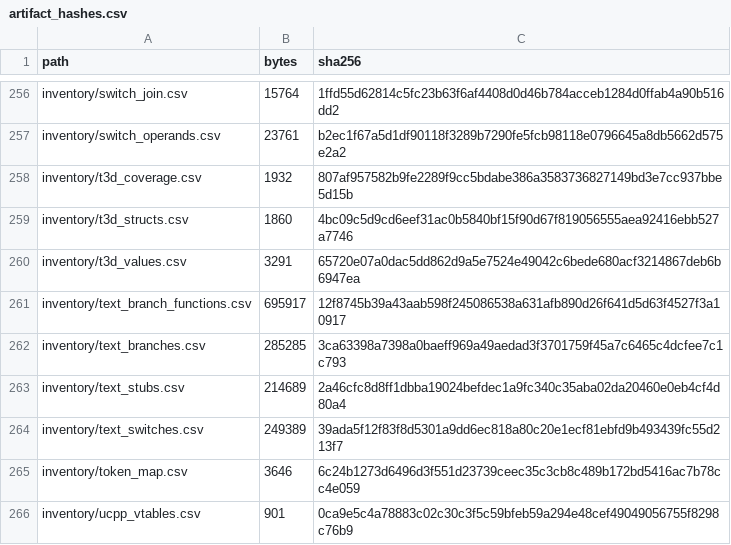
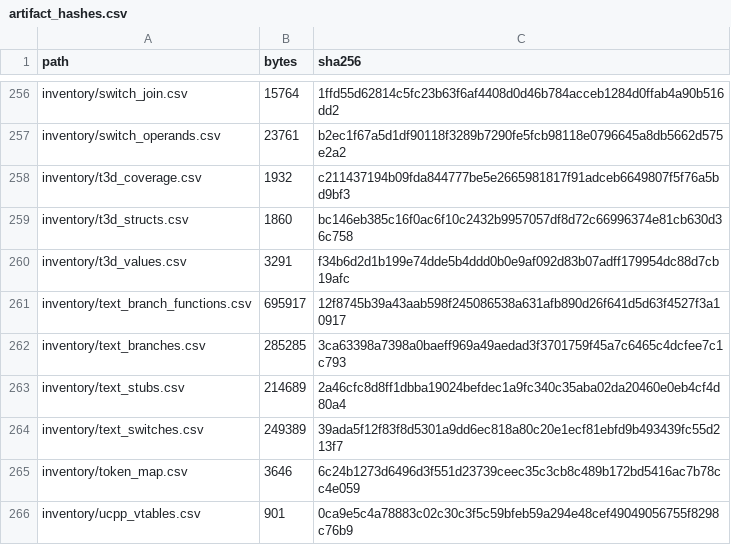
Before and after one commit to jkoehler11/stargate-alliance-decomp, a CSV file: inventory/artifact_hashes.csv, drawn as a sheet; only a part is shown, gaps mark what is left out.

```diff
--- a/inventory/artifact_hashes.csv
+++ b/inventory/artifact_hashes.csv
@@ -257,5 +257,5 @@ inventory/switch_join.csv,15764,1ffd55d62814c5fc23b63f6af4408d0d46b784acceb1284d
 inventory/switch_operands.csv,23761,b2ec1f67a5d1df90118f3289b7290fe5fcb98118e0796645a8db5662d575e2a2
-inventory/t3d_coverage.csv,1932,807af957582b9fe2289f9cc5bdabe386a3583736827149bd3e7cc937bbe5d15b
-inventory/t3d_structs.csv,1860,4bc09c5d9cd6eef31ac0b5840bf15f90d67f819056555aea92416ebb527a7746
-inventory/t3d_values.csv,3291,65720e07a0dac5dd862d9a5e7524e49042c6bede680acf3214867deb6b6947ea
+inventory/t3d_coverage.csv,1932,c211437194b09fda844777be5e2665981817f91adceb6649807f5f76a5bd9bf3
+inventory/t3d_structs.csv,1860,bc146eb385c16f0ac6f10c2432b9957057df8d72c66996374e81cb630d36c758
+inventory/t3d_values.csv,3291,f34b6d2d1b199e74dde5b4ddd0b0e9af092d83b07adff179954dc88d7cb19afc
 inventory/text_branch_functions.csv,695917,12f8745b39a43aab598f245086538a631afb890d26f641d5d63f4527f3a10917
```
Also changed, not shown: inventory/t3d_coverage.csv, inventory/t3d_structs.csv, 4 other files.
